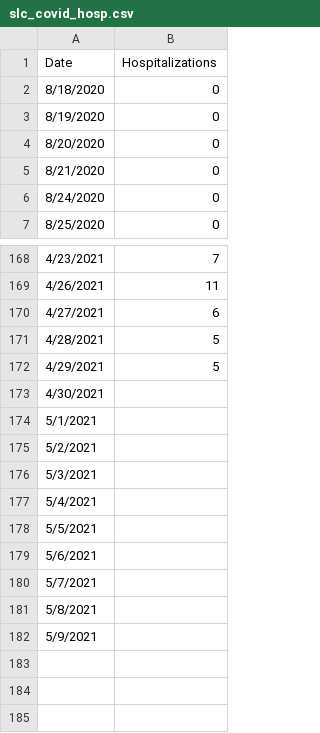
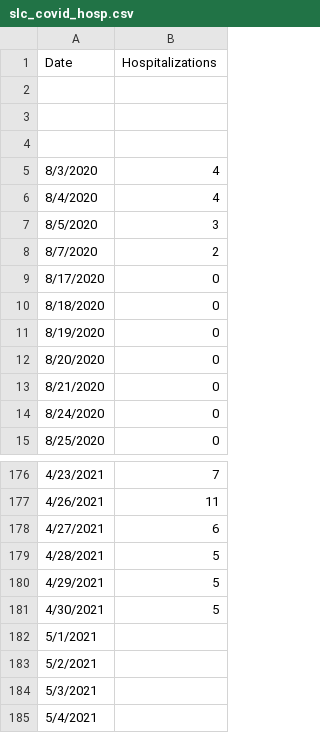
Before and after one commit to iramler/stlawu_covid, a CSV file: slc_covid_hosp.csv, drawn as a sheet; only a part is shown, gaps mark what is left out; the shorter side is filled out with more unchanged rows.

```diff
--- a/slc_covid_hosp.csv
+++ b/slc_covid_hosp.csv
@@ -1,2 +1,10 @@
 Date,Hospitalizations
+,
+,
+,
+8/3/2020,4
+8/4/2020,4
+8/5/2020,3
+8/7/2020,2
+8/17/2020,0
 8/18/2020,0
@@ -172,3 +180,3 @@ Date,Hospitalizations
 4/29/2021,5
-4/30/2021,
+4/30/2021,5
 5/1/2021,
```
Also changed, not shown: slc_towns_active_cases.csv, slc_towns_total_cases.csv.
